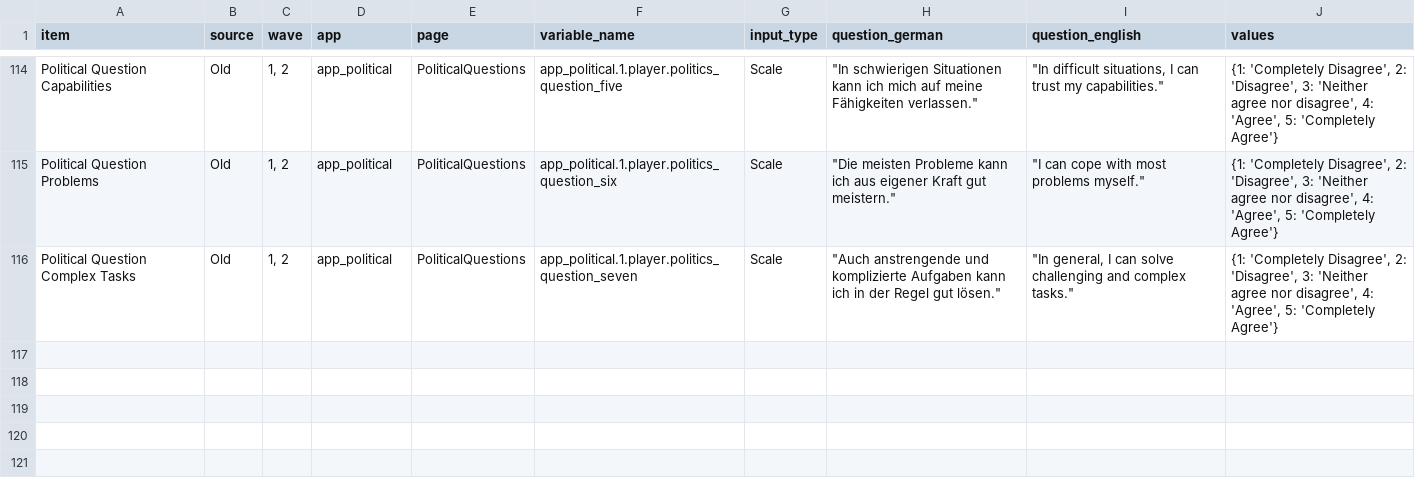
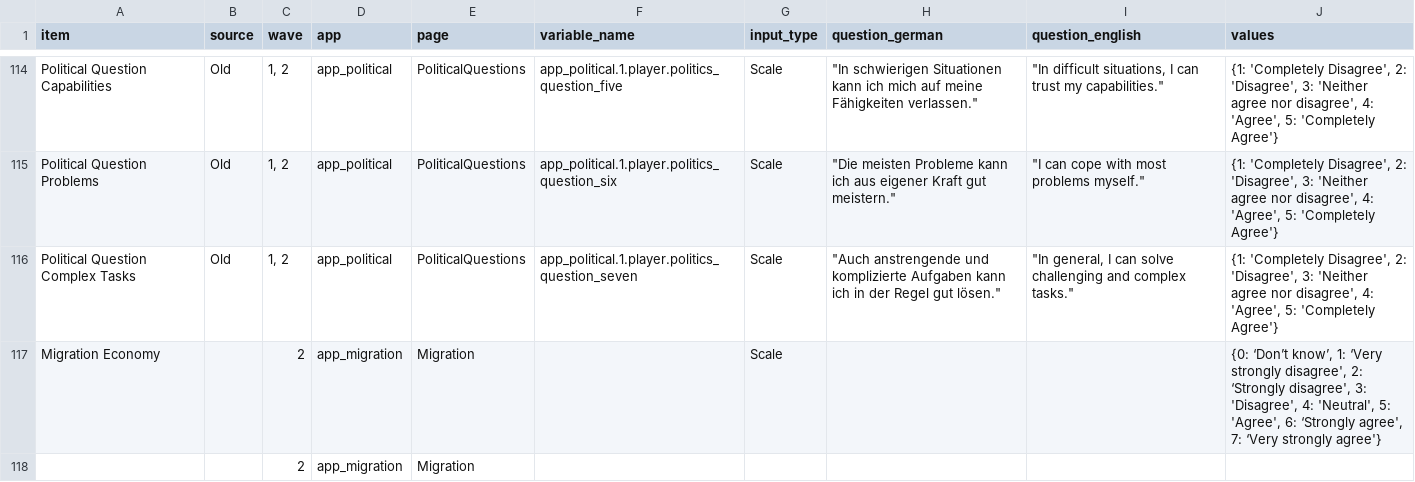
Before and after one commit to Ari-manius/StudentSurvey_public, a CSV file: documentation/Student_Survey_Codebook_WS2526.csv, drawn as a sheet; only a part is shown, gaps mark what is left out; the diff names each change by its address in the sheet, - before the commit and + after, or states it on an @@ line.

```diff
--- a/documentation/Student_Survey_Codebook_WS2526.csv
+++ b/documentation/Student_Survey_Codebook_WS2526.csv
+row 117: Migration Economy |  | 2 | app_migration | Migration |  | Scale |  |  | {0: ‘Don’t know’, 1: ‘Very strongly disagree', 2: ‘Strongly disagree', 3: 'Disagree', 4: 'Neutral', 5: 'Agree', 6: ‘Strongly agree', 7: ‘Very strongly agree'}
+row 118:  |  | 2 | app_migration | Migration
```
Also changed, not shown: 47 other files.
